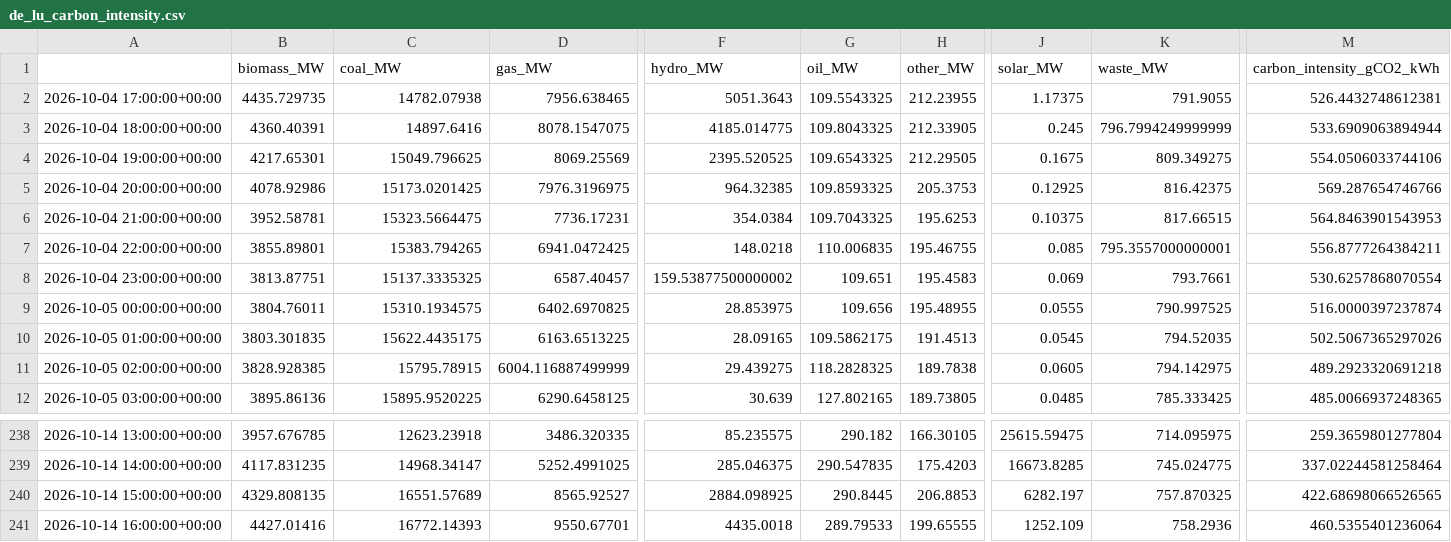
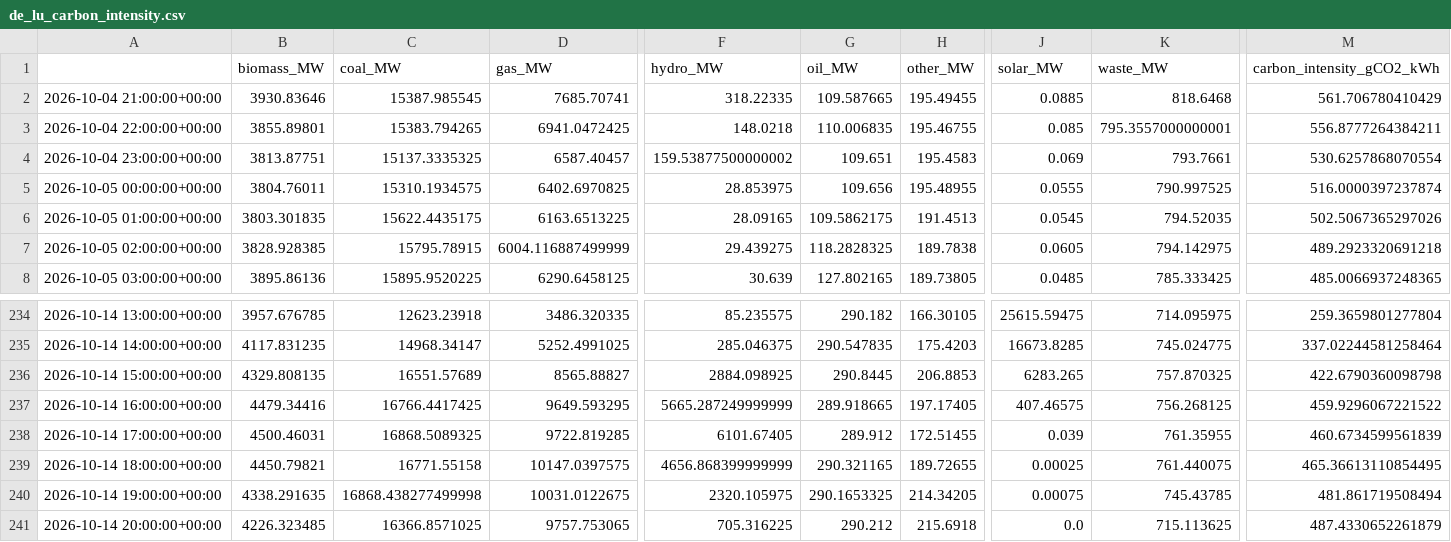
Before and after one commit to dayture/greenit_carbon_impact_forecasting, a CSV file: data/de_lu_carbon_intensity.csv, drawn as a sheet; only a part is shown, gaps mark what is left out; removed rows and columns are numbered as before the commit, all else as after; rows hold the shown columns only; the diff covers the shown part only; the diff names each change by its address in the sheet, - before the commit and + after, or states it on an @@ line.

```diff
--- a/data/de_lu_carbon_intensity.csv
+++ b/data/de_lu_carbon_intensity.csv
-row 2: 2026-10-04 17:00:00+00:00 | 4435.729735 | 14782.07938 | 7956.638465 | 5051.3643 | 109.5543325 | 212.23955 | 1.17375 | 791.9055 | 526.4432748612381
-row 3: 2026-10-04 18:00:00+00:00 | 4360.40391 | 14897.6416 | 8078.1547075 | 4185.014775 | 109.8043325 | 212.33905 | 0.245 | 796.7994249999999 | 533.6909063894944
-row 4: 2026-10-04 19:00:00+00:00 | 4217.65301 | 15049.796625 | 8069.25569 | 2395.520525 | 109.6543325 | 212.29505 | 0.1675 | 809.349275 | 554.0506033744106
-row 5: 2026-10-04 20:00:00+00:00 | 4078.92986 | 15173.0201425 | 7976.3196975 | 964.32385 | 109.8593325 | 205.3753 | 0.12925 | 816.42375 | 569.287654746766
-B2 (biomass_MW): 3952.58781
+B2 (biomass_MW): 3930.83646
-C2 (coal_MW): 15323.5664475
+C2 (coal_MW): 15387.985545
-D2 (gas_MW): 7736.17231
+D2 (gas_MW): 7685.70741
-F2 (hydro_MW): 354.0384
+F2 (hydro_MW): 318.22335
-G2 (oil_MW): 109.7043325
+G2 (oil_MW): 109.587665
-H2 (other_MW): 195.6253
+H2 (other_MW): 195.49455
-J2 (solar_MW): 0.10375
+J2 (solar_MW): 0.0885
-K2 (waste_MW): 817.66515
+K2 (waste_MW): 818.6468
-M2 (carbon_intensity_gCO2_kWh): 564.8463901543953
+M2 (carbon_intensity_gCO2_kWh): 561.706780410429
-D236 (gas_MW): 8565.92527
+D236 (gas_MW): 8565.88827
-J236 (solar_MW): 6282.197
+J236 (solar_MW): 6283.265
-M236 (carbon_intensity_gCO2_kWh): 422.68698066526565
+M236 (carbon_intensity_gCO2_kWh): 422.6790360098798
-B237 (biomass_MW): 4427.01416
+B237 (biomass_MW): 4479.34416
-C237 (coal_MW): 16772.14393
+C237 (coal_MW): 16766.4417425
-D237 (gas_MW): 9550.67701
+D237 (gas_MW): 9649.593295
-F237 (hydro_MW): 4435.0018
+F237 (hydro_MW): 5665.287249999999
-G237 (oil_MW): 289.79533
+G237 (oil_MW): 289.918665
-H237 (other_MW): 199.65555
+H237 (other_MW): 197.17405
-J237 (solar_MW): 1252.109
+J237 (solar_MW): 407.46575
-K237 (waste_MW): 758.2936
+K237 (waste_MW): 756.268125
-M237 (carbon_intensity_gCO2_kWh): 460.5355401236064
+M237 (carbon_intensity_gCO2_kWh): 459.9296067221522
+row 238: 2026-10-14 17:00:00+00:00 | 4500.46031 | 16868.5089325 | 9722.819285 | 6101.67405 | 289.912 | 172.51455 | 0.039 | 761.35955 | 460.6734599561839
+row 239: 2026-10-14 18:00:00+00:00 | 4450.79821 | 16771.55158 | 10147.0397575 | 4656.868399999999 | 290.321165 | 189.72655 | 0.00025 | 761.440075 | 465.36613110854495
+row 240: 2026-10-14 19:00:00+00:00 | 4338.291635 | 16868.438277499998 | 10031.0122675 | 2320.105975 | 290.1653325 | 214.34205 | 0.00075 | 745.43785 | 481.861719508494
+row 241: 2026-10-14 20:00:00+00:00 | 4226.323485 | 16366.8571025 | 9757.753065 | 705.316225 | 290.212 | 215.6918 | 0.0 | 715.113625 | 487.4330652261879
```
Also changed, not shown: 2 edited cells elsewhere in this file, data/de_lu_features.csv, data/de_lu_hourly_generation.csv, 2 other files.
